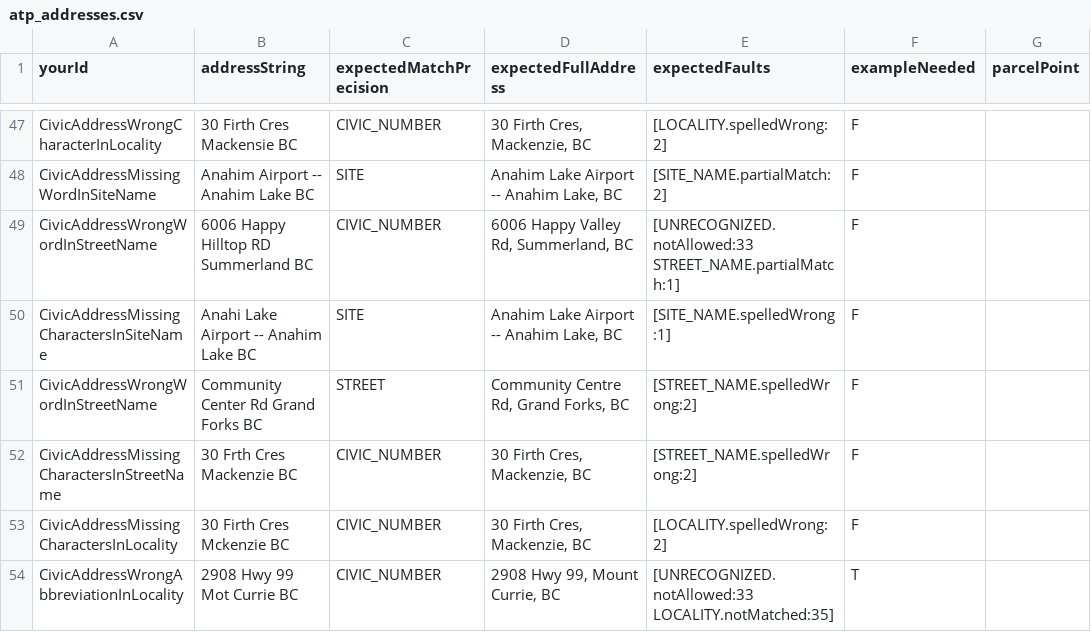
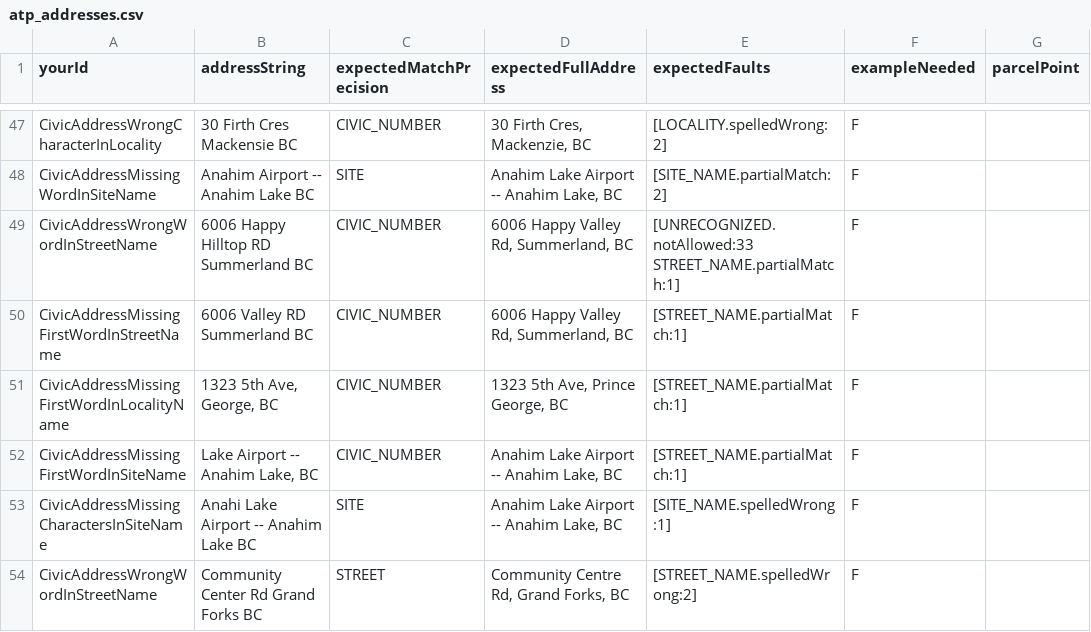
Before and after one commit to bcgov/ols-geocoder, a CSV file: atp_addresses.csv, drawn as a sheet; only a part is shown, gaps mark what is left out; the shorter side is filled out with more unchanged rows.

Commit message:
Update atp_addresses.csv

```diff
--- a/atp_addresses.csv
+++ b/atp_addresses.csv
@@ -49,2 +49,5 @@ CivicAddressMissingWordInSiteName,"Anahim Airport -- Anahim Lake BC",SITE,"Anahi
 CivicAddressWrongWordInStreetName,"6006 Happy Hilltop RD Summerland BC",CIVIC_NUMBER,"6006 Happy Valley Rd, Summerland, BC","[UNRECOGNIZED.notAllowed:33 STREET_NAME.partialMatch:1]",F,
+CivicAddressMissingFirstWordInStreetName,"6006 Valley RD Summerland BC",CIVIC_NUMBER,"6006 Happy Valley Rd, Summerland, BC","[STREET_NAME.partialMatch:1]",F,
+CivicAddressMissingFirstWordInLocalityName,"1323 5th Ave, George, BC",CIVIC_NUMBER,"1323 5th Ave, Prince George, BC","[STREET_NAME.partialMatch:1]",F,
+CivicAddressMissingFirstWordInSiteName,"Lake Airport -- Anahim Lake, BC",CIVIC_NUMBER,"Anahim Lake Airport -- Anahim Lake, BC","[STREET_NAME.partialMatch:1]",F,
 CivicAddressMissingCharactersInSiteName,"Anahi Lake Airport -- Anahim Lake BC",SITE,"Anahim Lake Airport -- Anahim Lake, BC",[SITE_NAME.spelledWrong:1],F,
```
